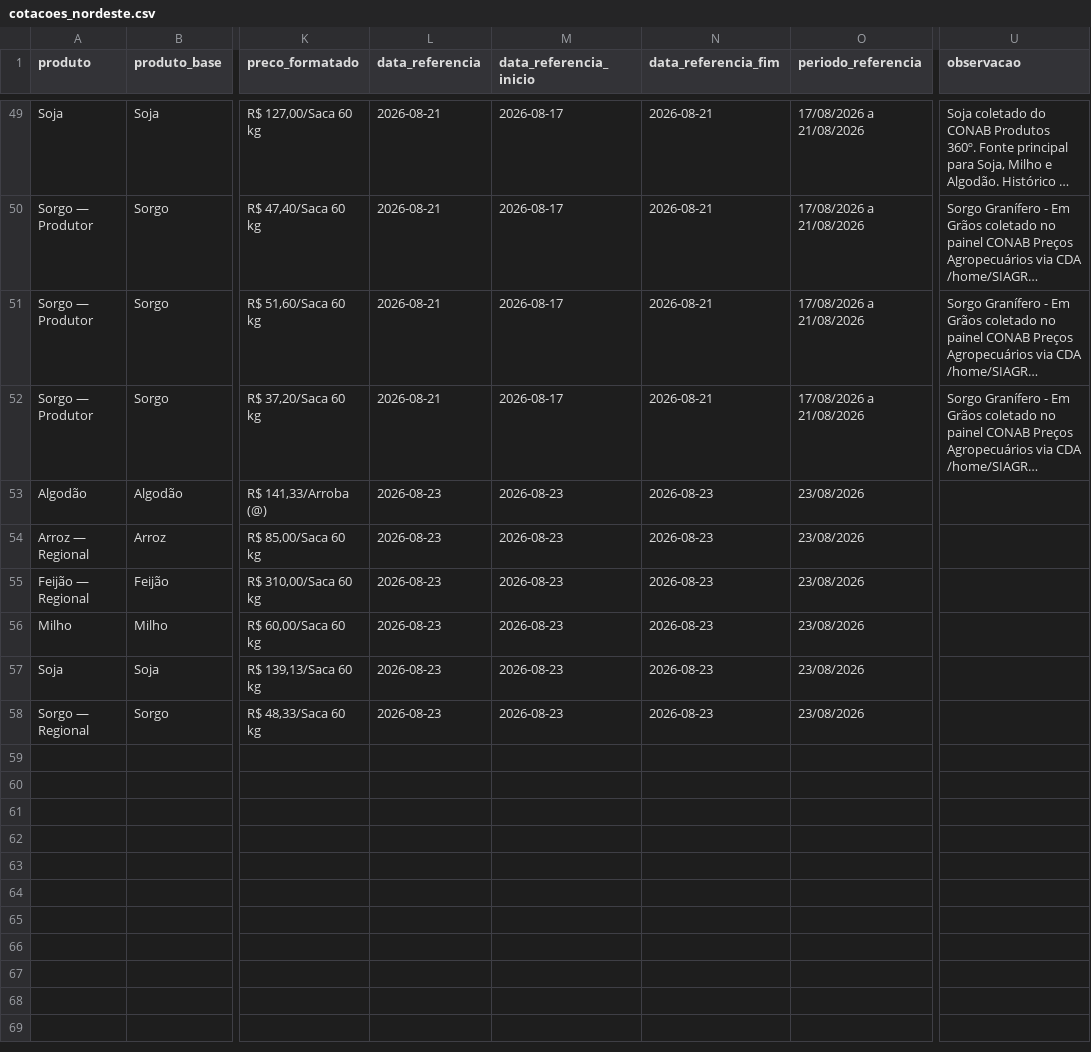
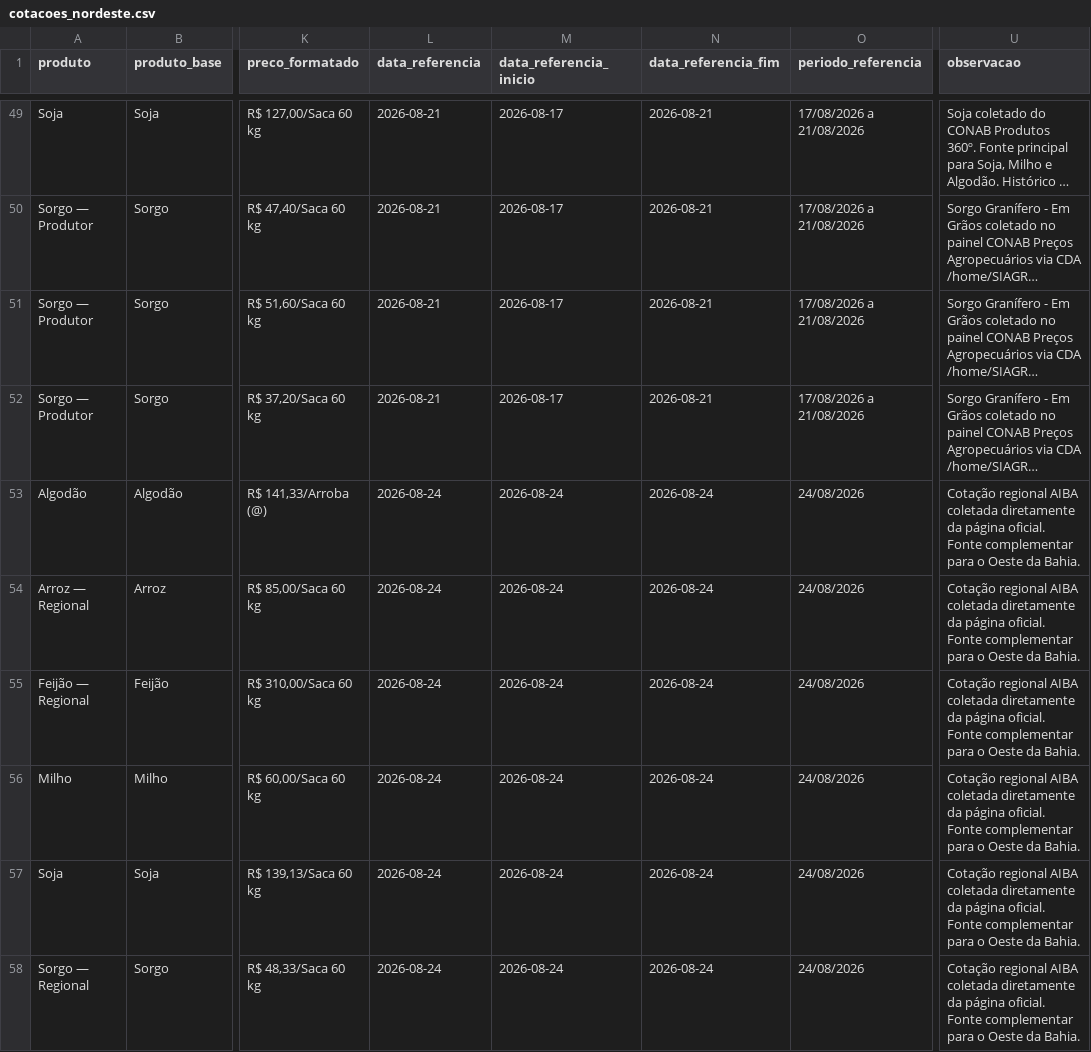
Before and after one commit to idocandido-dotcom/cotacoes, a CSV file: cotacoes/public/cotacoes_nordeste.csv, drawn as a sheet; only a part is shown, gaps mark what is left out; long unchanged cells end in …; the diff names each change by its address in the sheet, - before the commit and + after, or states it on an @@ line.

```diff
--- a/cotacoes/public/cotacoes_nordeste.csv
+++ b/cotacoes/public/cotacoes_nordeste.csv
-L53:L58 (data_referencia): 2026-08-23
+L53:L58 (data_referencia): 2026-08-24
-M53:M58 (data_referencia_inicio): 2026-08-23
+M53:M58 (data_referencia_inicio): 2026-08-24
-N53:N58 (data_referencia_fim): 2026-08-23
+N53:N58 (data_referencia_fim): 2026-08-24
-O53:O58 (periodo_referencia): 23/08/2026
+O53:O58 (periodo_referencia): 24/08/2026
-U53:U58 (observacao): (empty)
+U53:U58 (observacao): Cotação regional AIBA coletada diretamente da página oficial. Fonte complementar para o Oeste da Bahia.
```
Also changed, not shown: 5 other files.
